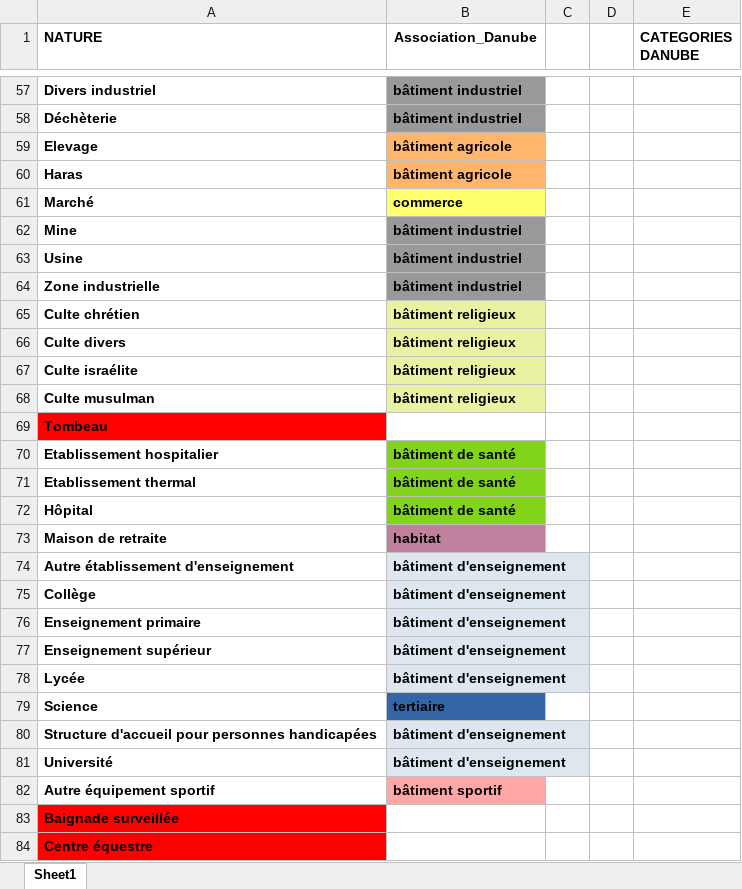
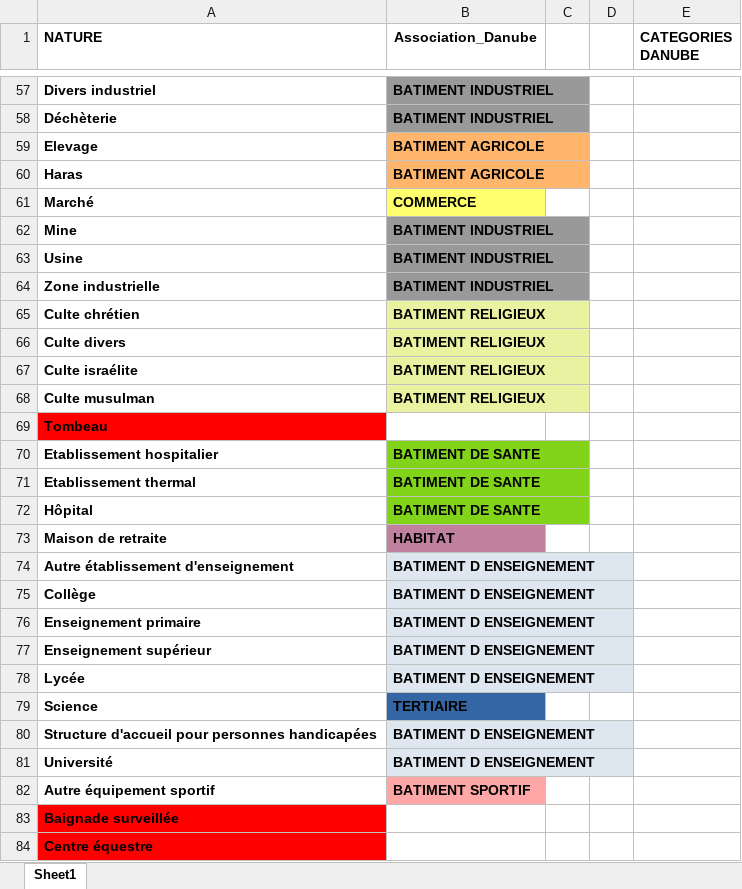
Before and after one commit to DanubeDatabase/Danube_Tool, an Excel workbook: DANUBE_preprocessing_tools/category_mapping/map_reference/associations_activ_nature_usage_danube.xlsx, sheet Sheet1, drawn as a sheet; only a part is shown, gaps mark what is left out; values as stored, in another font and other column widths than the file's, no borders; the diff covers the shown part only; the diff names each change by its address in the sheet, - before the commit and + after, or states it on an @@ line.

```diff
--- a/DANUBE_preprocessing_tools/category_mapping/map_reference/associations_activ_nature_usage_danube.xlsx (sheet Sheet1)
+++ b/DANUBE_preprocessing_tools/category_mapping/map_reference/associations_activ_nature_usage_danube.xlsx (sheet Sheet1)
-B57:B58 (Association_Danube): bâtiment industriel
+B57:B58 (Association_Danube): BATIMENT INDUSTRIEL
-B59:B60 (Association_Danube): bâtiment agricole
+B59:B60 (Association_Danube): BATIMENT AGRICOLE
-B61 (Association_Danube): commerce
+B61 (Association_Danube): COMMERCE
-B62:B64 (Association_Danube): bâtiment industriel
+B62:B64 (Association_Danube): BATIMENT INDUSTRIEL
-B65:B68 (Association_Danube): bâtiment religieux
+B65:B68 (Association_Danube): BATIMENT RELIGIEUX
-B70:B72 (Association_Danube): bâtiment de santé
+B70:B72 (Association_Danube): BATIMENT DE SANTE
-B73 (Association_Danube): habitat
+B73 (Association_Danube): HABITAT
-B74:B78 (Association_Danube): bâtiment d'enseignement
+B74:B78 (Association_Danube): BATIMENT D ENSEIGNEMENT
-B79 (Association_Danube): tertiaire
+B79 (Association_Danube): TERTIAIRE
-B80:B81 (Association_Danube): bâtiment d'enseignement
+B80:B81 (Association_Danube): BATIMENT D ENSEIGNEMENT
-B82 (Association_Danube): bâtiment sportif
+B82 (Association_Danube): BATIMENT SPORTIF
```
Also changed, not shown: 57 edited cells elsewhere in this sheet, DANUBE_preprocessing_tools/category_mapping/map_reference/associations_bati_usage1_nature_usage_danube.xlsx.
